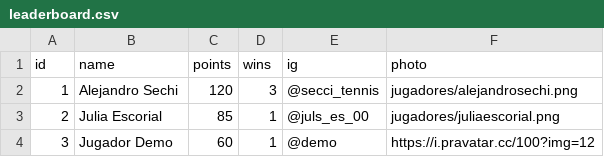
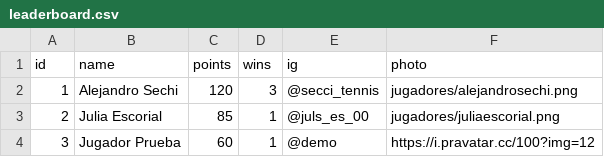
Before and after one commit to sechi2000/js_torneos, a CSV file: public/leaderboard.csv, drawn as a sheet.

```diff
--- a/public/leaderboard.csv
+++ b/public/leaderboard.csv
@@ -3,2 +3,2 @@ id,name,points,wins,ig,photo
 2,Julia Escorial,85,1,@juls_es_00,jugadores/juliaescorial.png
-3,Jugador Demo,60,1,@demo,https://i.pravatar.cc/100?img=12
+3,Jugador Prueba,60,1,@demo,https://i.pravatar.cc/100?img=12
```
Also changed, not shown: 2 other files.
